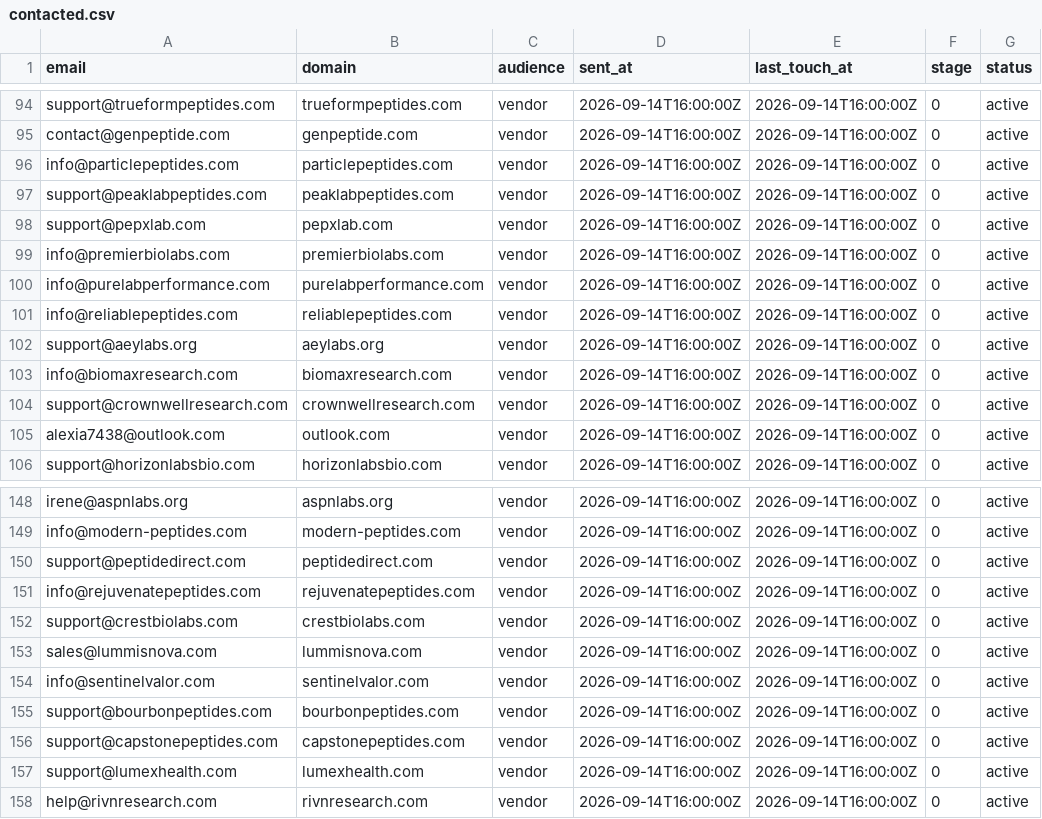
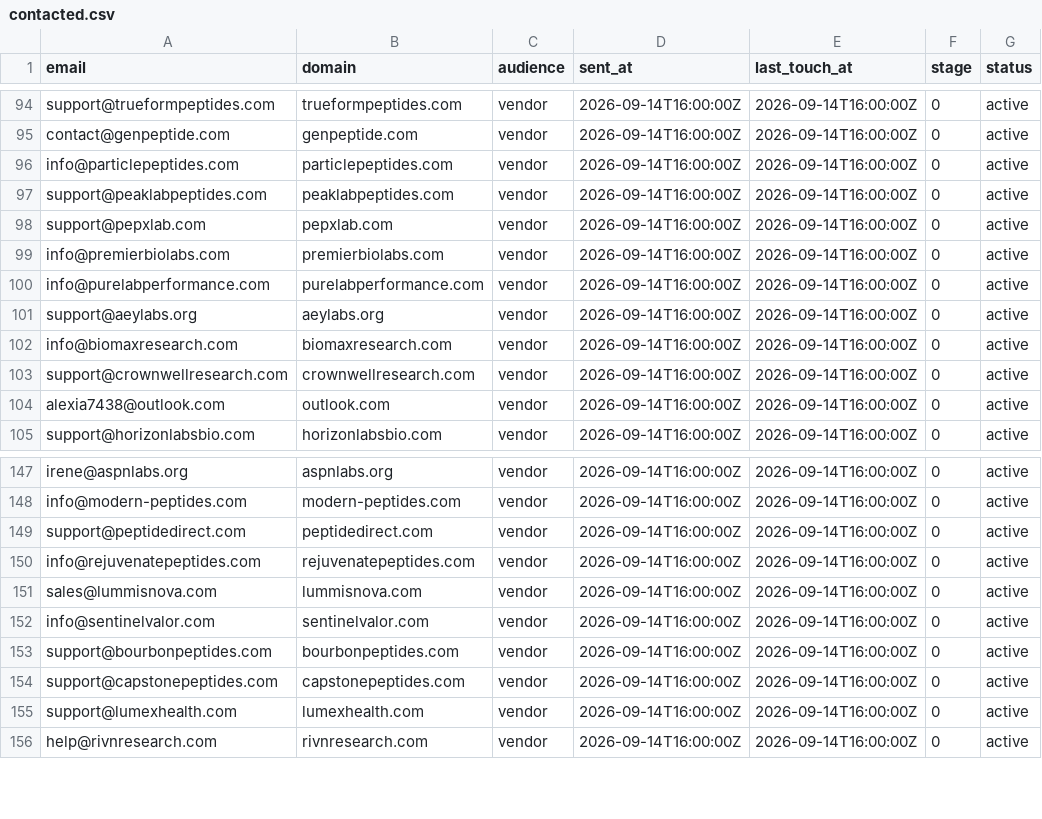
Before and after one commit to cfnoperations1-cell/g, a CSV file: outreach/contacted.csv, drawn as a sheet; only a part is shown, gaps mark what is left out; the diff names each change by its address in the sheet, - before the commit and + after, or states it on an @@ line.

```diff
--- a/outreach/contacted.csv
+++ b/outreach/contacted.csv
-row 101: info@reliablepeptides.com | reliablepeptides.com | vendor | 2026-09-14T16:00:00Z | 2026-09-14T16:00:00Z | 0 | active
-row 152: support@crestbiolabs.com | crestbiolabs.com | vendor | 2026-09-14T16:00:00Z | 2026-09-14T16:00:00Z | 0 | active
```
Also changed, not shown: outreach/bounced.csv, outreach/sent_log.csv, 1 other file.
